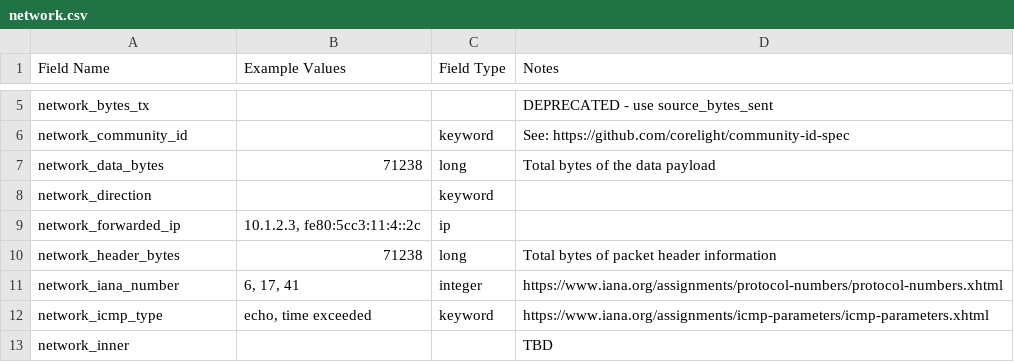
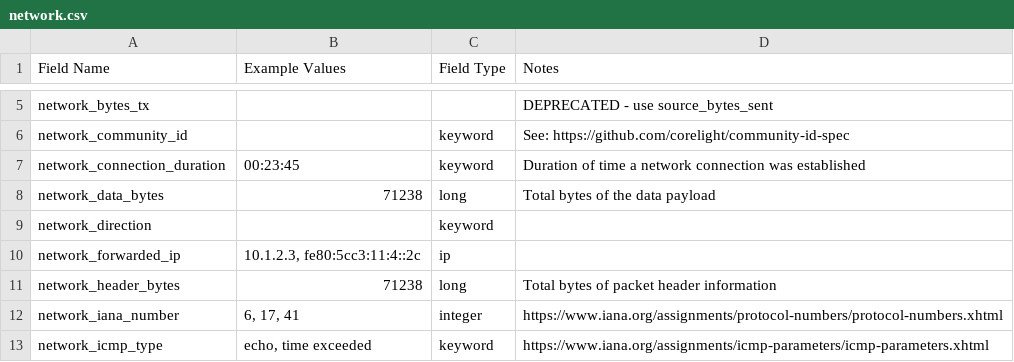
Before and after one commit to Graylog2/graylog-schema, a CSV file: source/schema/entities/network.csv, drawn as a sheet; only a part is shown, gaps mark what is left out; the shorter side is filled out with more unchanged rows; the diff names each change by its address in the sheet, - before the commit and + after, or states it on an @@ line.

Commit message:
Updated network_connection_duration and vendor_event_category

```diff
--- a/source/schema/entities/network.csv
+++ b/source/schema/entities/network.csv
+row 7: network_connection_duration | 00:23:45 | keyword | Duration of time a network connection was established
```
Also changed, not shown: source/schema/entities/vendor.csv.
